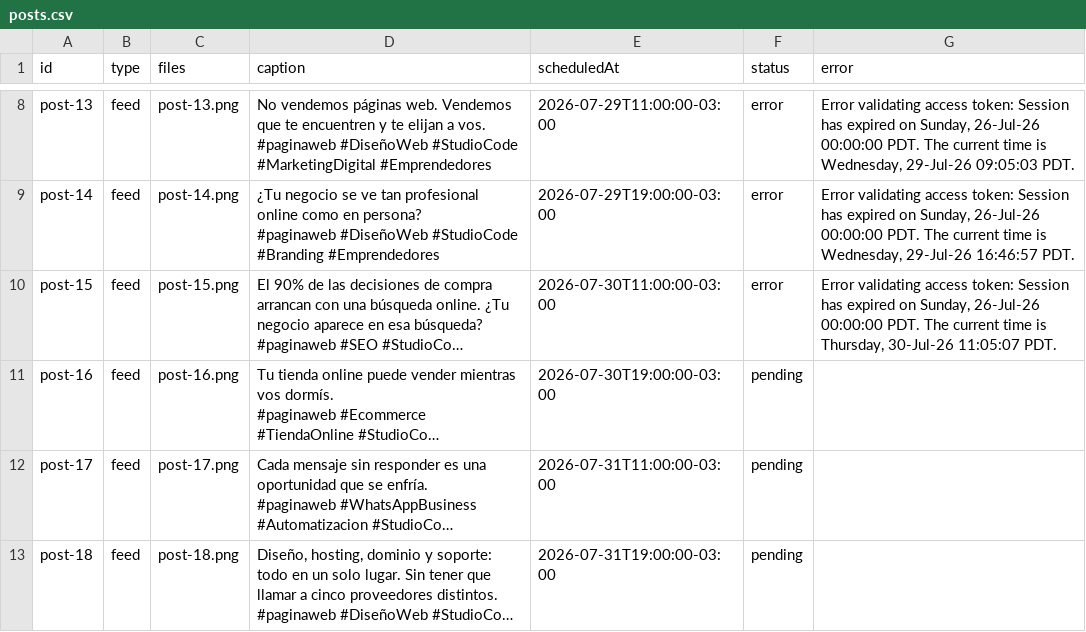
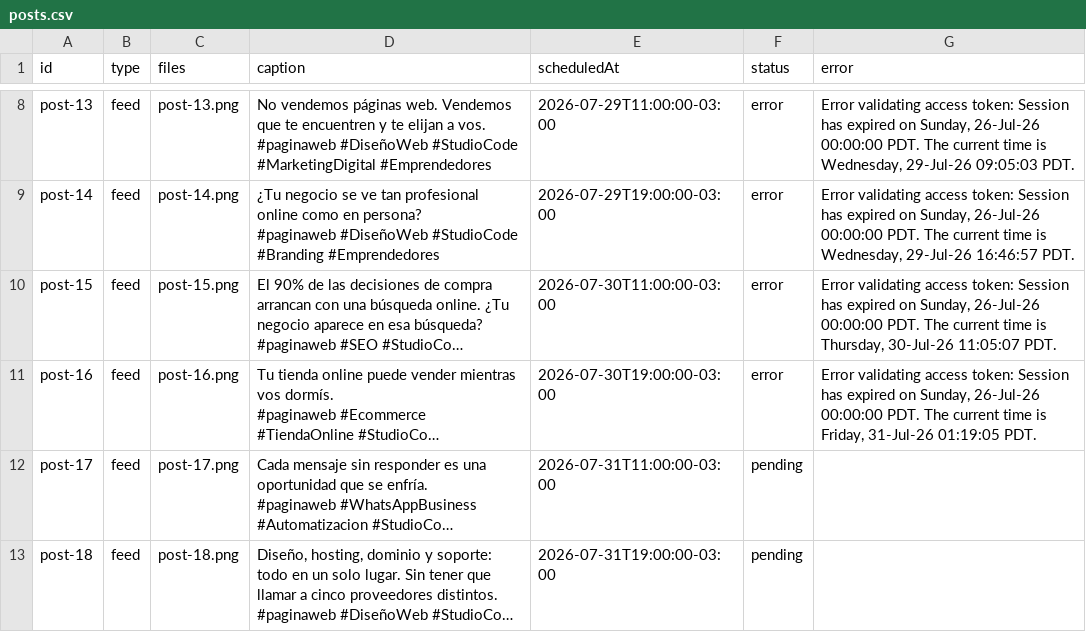
Before and after one commit to paginasweb766-source/instagram-scheduler, a CSV file: posts/posts.csv, drawn as a sheet; only a part is shown, gaps mark what is left out; long unchanged cells end in …; the diff names each change by its address in the sheet, - before the commit and + after, or states it on an @@ line.

```diff
--- a/posts/posts.csv
+++ b/posts/posts.csv
-F11 (status): pending
+F11 (status): error
-G11 (error): (empty)
+G11 (error): Error validating access token: Session has expired on Sunday, 26-Jul-26 00:00:00 PDT. The current time is Friday, 31-Jul-26 01:19:05 PDT.
```
